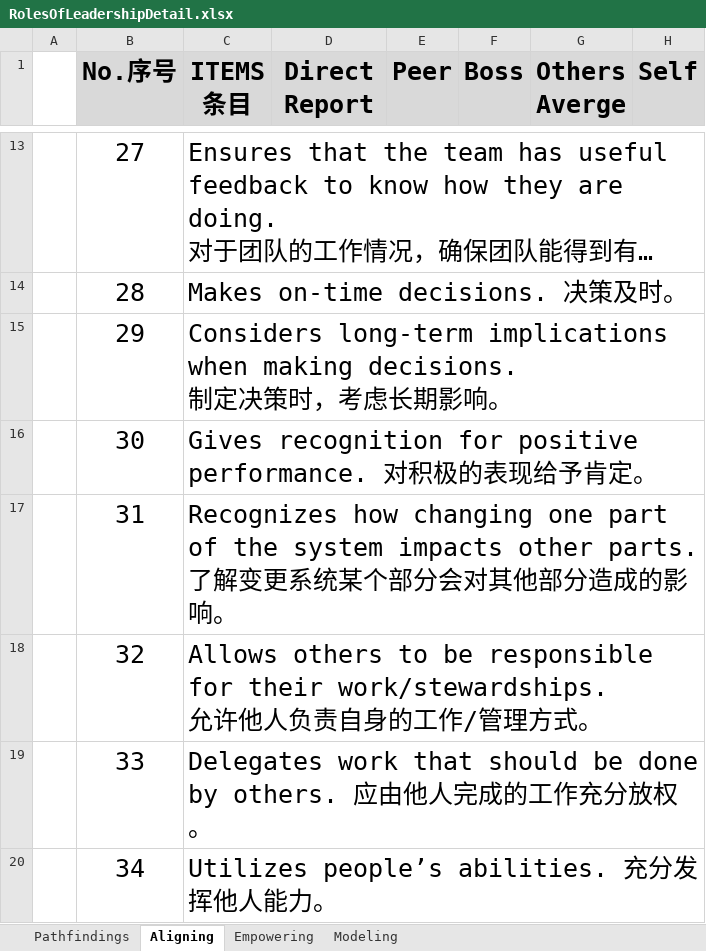
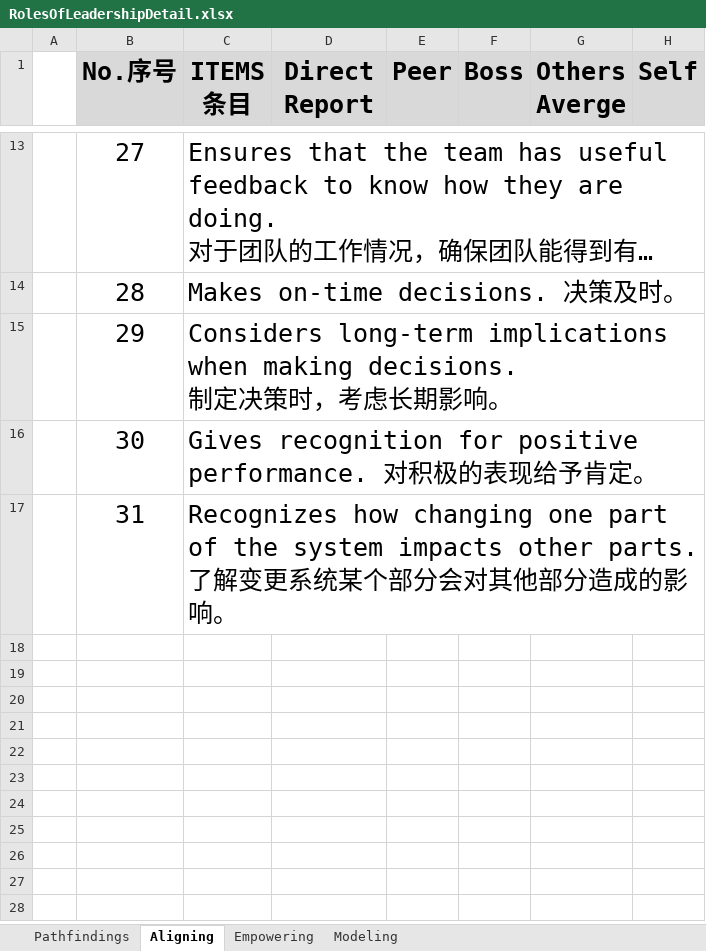
Before and after one commit to RagdollNoone/LearnOpenpyxl, an Excel workbook: resource/RolesOfLeadershipDetail.xlsx, sheet Aligning, drawn as a sheet; only a part is shown, gaps mark what is left out; long unchanged cells end in …; values as stored, in another font and other column widths than the file's, no borders; ↵ is a line break in a cell; the diff names each change by its address in the sheet, - before the commit and + after, or states it on an @@ line.

Commit message:
update table

```diff
--- a/resource/RolesOfLeadershipDetail.xlsx (sheet Aligning)
+++ b/resource/RolesOfLeadershipDetail.xlsx (sheet Aligning)
-row 18:  | 32 | Allows others to be responsible for their work/stewardships. ↵ 允许他人负责自身的工作/管理方式。
-row 19:  | 33 | Delegates work that should be done by others. 应由他人完成的工作充分放权。
-row 20:  | 34 | Utilizes people’s abilities. 充分发挥他人能力。
```
Also changed, not shown: sheet Empowering.
